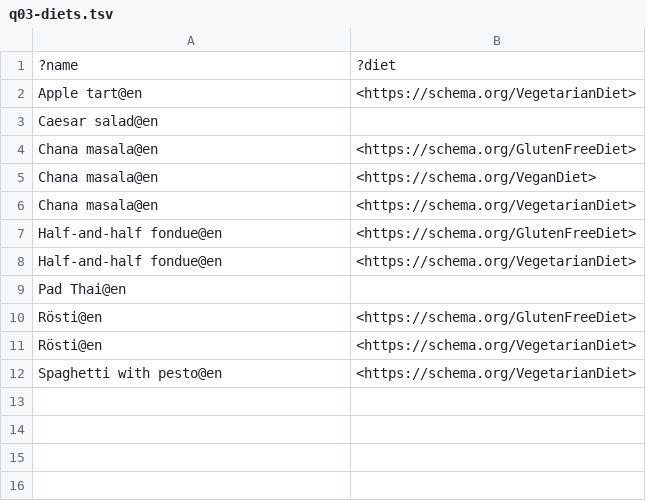
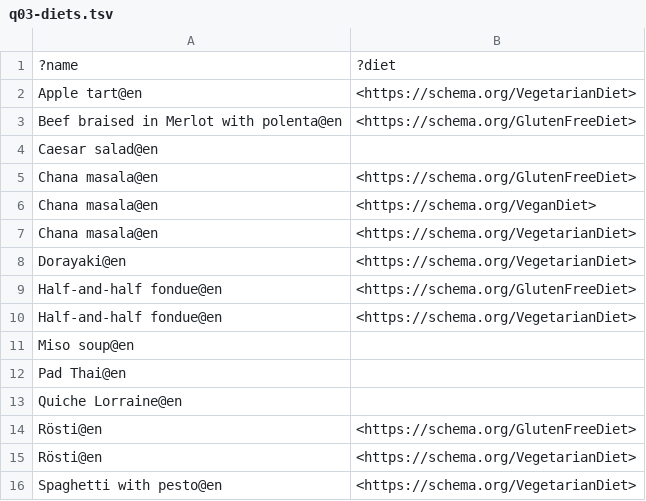
Before and after one commit to sdsc-ordes/rdf-training, a TSV file: src/hands-on/h3-query/expected/q03-diets.tsv, drawn as a sheet.

```diff
--- a/src/hands-on/h3-query/expected/q03-diets.tsv
+++ b/src/hands-on/h3-query/expected/q03-diets.tsv
@@ -2,2 +2,3 @@
 "Apple tart"@en	<https://schema.org/VegetarianDiet>
+"Beef braised in Merlot with polenta"@en	<https://schema.org/GlutenFreeDiet>
 "Caesar salad"@en	
@@ -6,5 +7,8 @@
 "Chana masala"@en	<https://schema.org/VegetarianDiet>
+"Dorayaki"@en	<https://schema.org/VegetarianDiet>
 "Half-and-half fondue"@en	<https://schema.org/GlutenFreeDiet>
 "Half-and-half fondue"@en	<https://schema.org/VegetarianDiet>
+"Miso soup"@en	
 "Pad Thai"@en	
+"Quiche Lorraine"@en	
 "Rösti"@en	<https://schema.org/GlutenFreeDiet>
```
Also changed, not shown: src/hands-on/h3-query/expected/q01-recipes.tsv, src/hands-on/h3-query/expected/q02-italian-names.tsv, 9 other files.
